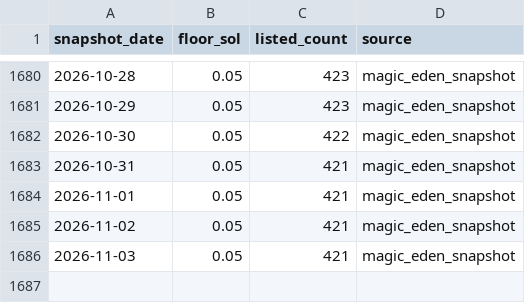
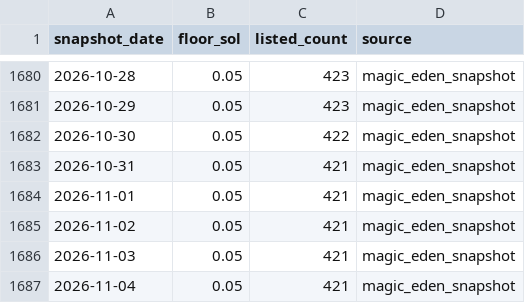
Before and after one commit to cjohnsongh/guild-saga-analytics, a CSV file: data/history/floor_listings.csv, drawn as a sheet; only a part is shown, gaps mark what is left out; the diff names each change by its address in the sheet, - before the commit and + after, or states it on an @@ line.

```diff
--- a/data/history/floor_listings.csv
+++ b/data/history/floor_listings.csv
+row 1687: 2026-11-04 | 0.05 | 421 | magic_eden_snapshot
```
Also changed, not shown: 2 other files.
